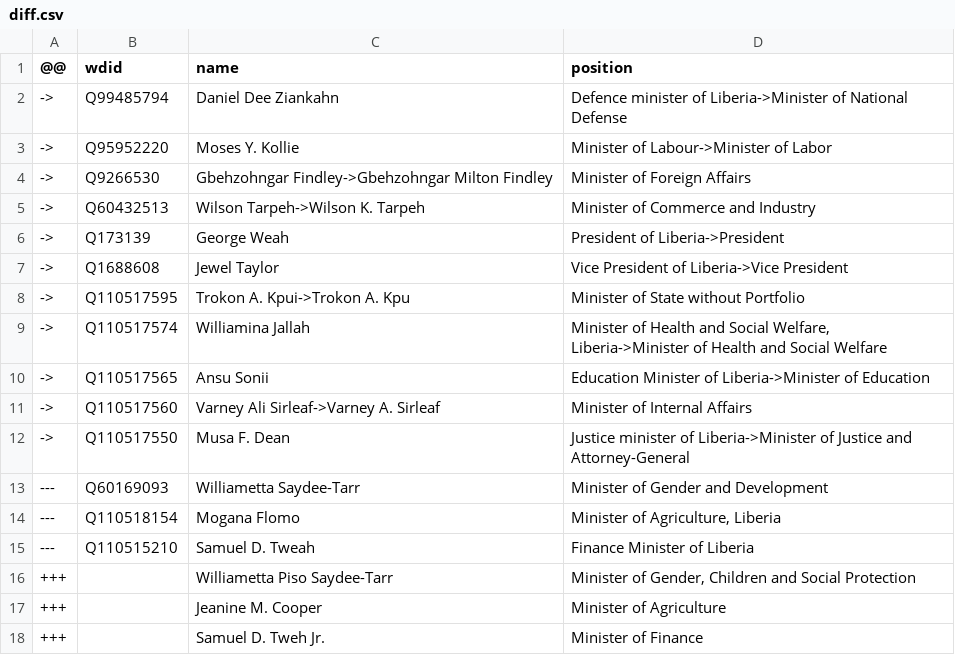
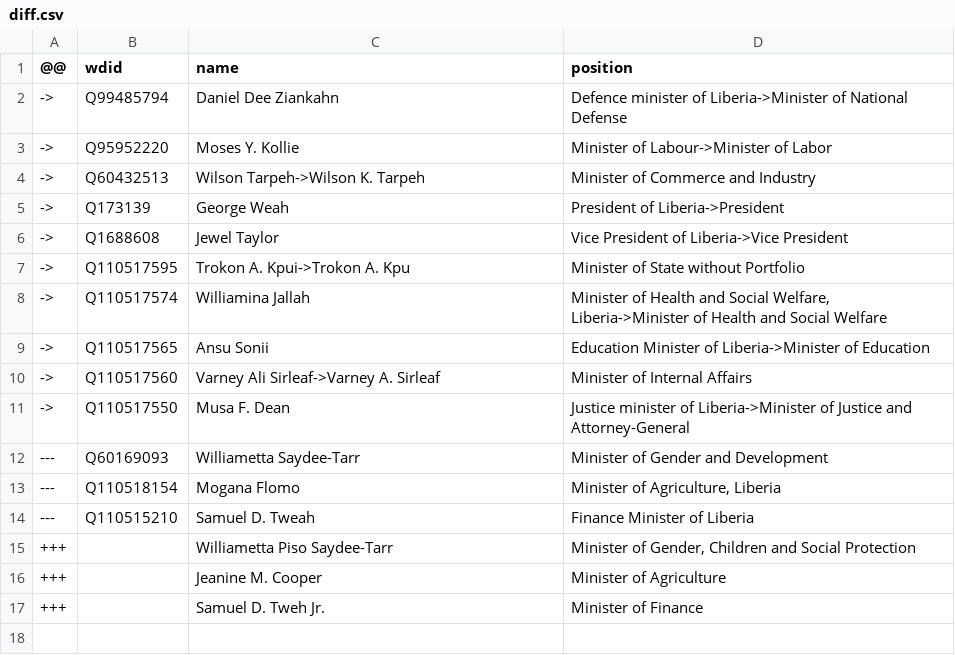
Before and after one commit to every-politician-scrapers/liberia-ministers, a CSV file: sources/cabinet-dewiki/diff.csv, drawn as a sheet; the diff names each change by its address in the sheet, - before the commit and + after, or states it on an @@ line.

Commit message:
Compare external sources to Wikidata

```diff
--- a/sources/cabinet-dewiki/diff.csv
+++ b/sources/cabinet-dewiki/diff.csv
-row 4: -> | Q9266530 | Gbehzohngar Findley->Gbehzohngar Milton Findley | Minister of Foreign Affairs
```
Also changed, not shown: sources/cabinet-dewiki/wikidata.csv.
